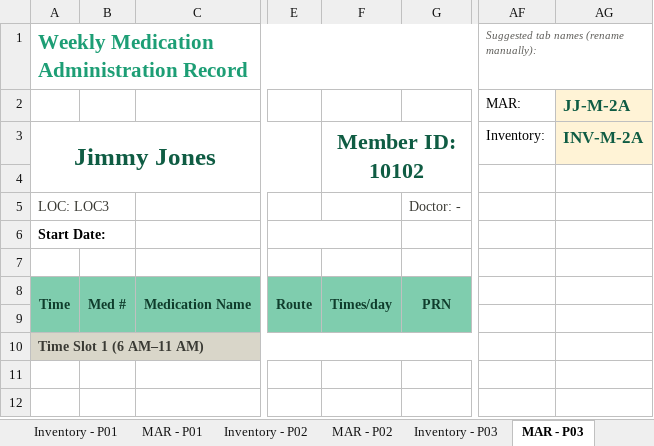
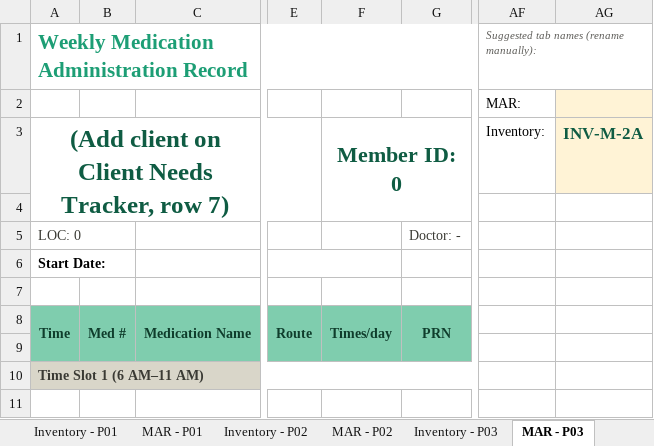
Before and after one commit to melissacallis/excel_to_github, an Excel workbook: Client_Needs_Tracker_Finalexcel.xlsx, sheet MAR - P03, drawn as a sheet; only a part is shown, gaps mark what is left out; the shorter side is filled out with more unchanged rows; values as stored, in another font and other column widths than the file's, no borders; conditional formats not drawn; the diff names each change by its address in the sheet, - before the commit and + after, or states it on an @@ line.

```diff
--- a/Client_Needs_Tracker_Finalexcel.xlsx (sheet MAR - P03)
+++ b/Client_Needs_Tracker_Finalexcel.xlsx (sheet MAR - P03)
-AG2: JJ-M-2A
+AG2: (empty)
-A3: Jimmy Jones
+A3: (Add client on Client Needs Tracker, row 7)
-F3: Member ID: 10102
+F3: Member ID: 0
-A5: LOC: LOC3
+A5: LOC: 0
```
Also changed, not shown: sheet Client Needs Tracker, sheet Client Status Board, sheet Inventory - P02, sheet Inventory - P03, sheet Inventory - P04, sheet Inventory - P05, 7 more sheets, formulas that keep their value.
